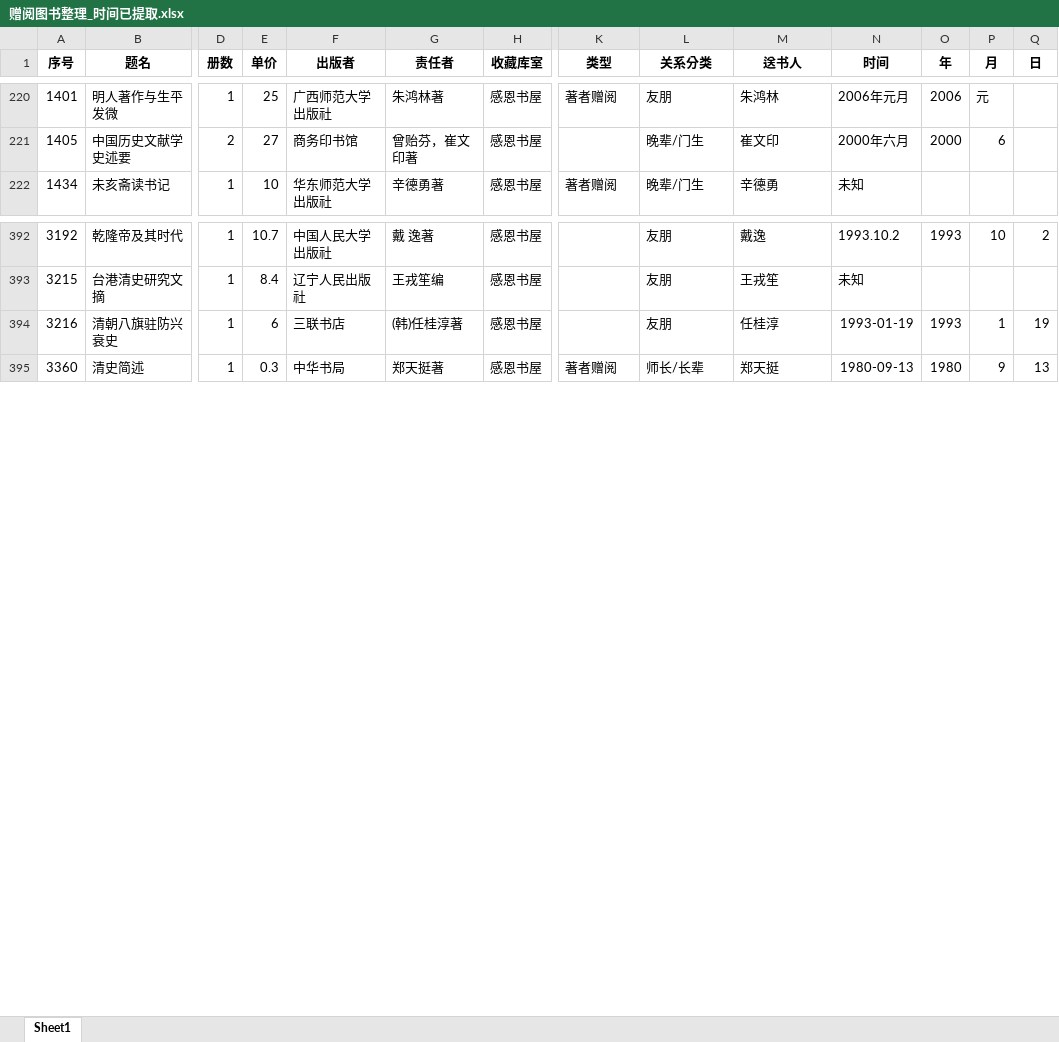
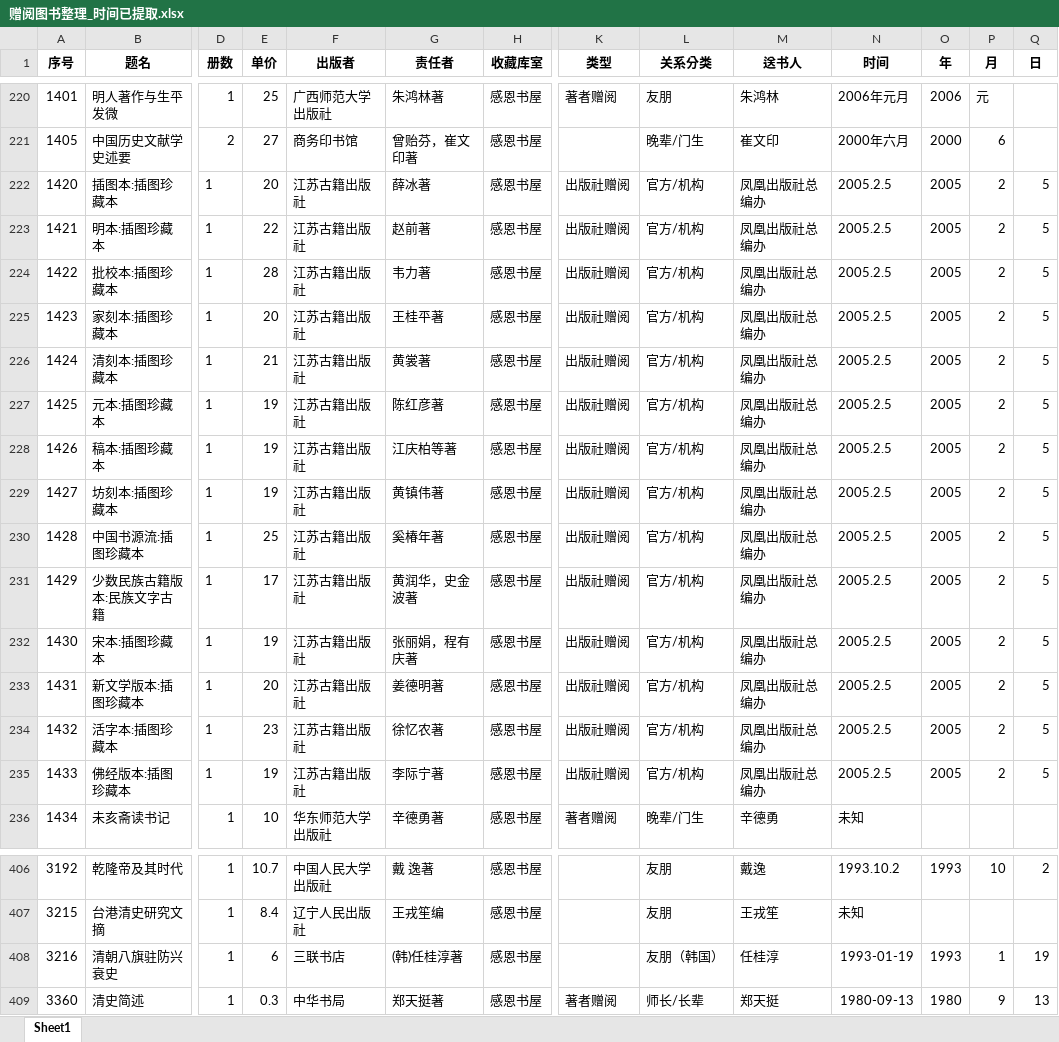
Before and after one commit to Iongui/GZU-Gratitude-Bookstore-Gifted-books-collection, an Excel workbook: 赠阅图书整理_时间已提取.xlsx, sheet Sheet1, drawn as a sheet; only a part is shown, gaps mark what is left out; values as stored, in another font and other column widths than the file's, no borders; addresses are those after the commit; rows hold the shown columns only; the diff names each change by its address in the sheet, - before the commit and + after, or states it on an @@ line.

```diff
--- a/赠阅图书整理_时间已提取.xlsx (sheet Sheet1)
+++ b/赠阅图书整理_时间已提取.xlsx (sheet Sheet1)
+row 222: 1420 | 插图本:插图珍藏本 | 1 | 20 | 江苏古籍出版社 | 薛冰著 | 感恩书屋 | 出版社赠阅 | 官方/机构 | 凤凰出版社总编办 | 2005.2.5 | 2005 | 2 | 5
+row 223: 1421 | 明本:插图珍藏本 | 1 | 22 | 江苏古籍出版社 | 赵前著 | 感恩书屋 | 出版社赠阅 | 官方/机构 | 凤凰出版社总编办 | 2005.2.5 | 2005 | 2 | 5
+row 224: 1422 | 批校本:插图珍藏本 | 1 | 28 | 江苏古籍出版社 | 韦力著 | 感恩书屋 | 出版社赠阅 | 官方/机构 | 凤凰出版社总编办 | 2005.2.5 | 2005 | 2 | 5
+row 225: 1423 | 家刻本:插图珍藏本 | 1 | 20 | 江苏古籍出版社 | 王桂平著 | 感恩书屋 | 出版社赠阅 | 官方/机构 | 凤凰出版社总编办 | 2005.2.5 | 2005 | 2 | 5
+row 226: 1424 | 清刻本:插图珍藏本 | 1 | 21 | 江苏古籍出版社 | 黄裳著 | 感恩书屋 | 出版社赠阅 | 官方/机构 | 凤凰出版社总编办 | 2005.2.5 | 2005 | 2 | 5
+row 227: 1425 | 元本:插图珍藏本 | 1 | 19 | 江苏古籍出版社 | 陈红彦著 | 感恩书屋 | 出版社赠阅 | 官方/机构 | 凤凰出版社总编办 | 2005.2.5 | 2005 | 2 | 5
+row 228: 1426 | 稿本:插图珍藏本 | 1 | 19 | 江苏古籍出版社 | 江庆柏等著 | 感恩书屋 | 出版社赠阅 | 官方/机构 | 凤凰出版社总编办 | 2005.2.5 | 2005 | 2 | 5
+row 229: 1427 | 坊刻本:插图珍藏本 | 1 | 19 | 江苏古籍出版社 | 黄镇伟著 | 感恩书屋 | 出版社赠阅 | 官方/机构 | 凤凰出版社总编办 | 2005.2.5 | 2005 | 2 | 5
+row 230: 1428 | 中国书源流:插图珍藏本 | 1 | 25 | 江苏古籍出版社 | 奚椿年著 | 感恩书屋 | 出版社赠阅 | 官方/机构 | 凤凰出版社总编办 | 2005.2.5 | 2005 | 2 | 5
+row 231: 1429 | 少数民族古籍版本:民族文字古籍 | 1 | 17 | 江苏古籍出版社 | 黄润华，史金波著 | 感恩书屋 | 出版社赠阅 | 官方/机构 | 凤凰出版社总编办 | 2005.2.5 | 2005 | 2 | 5
+row 232: 1430 | 宋本:插图珍藏本 | 1 | 19 | 江苏古籍出版社 | 张丽娟，程有庆著 | 感恩书屋 | 出版社赠阅 | 官方/机构 | 凤凰出版社总编办 | 2005.2.5 | 2005 | 2 | 5
+row 233: 1431 | 新文学版本:插图珍藏本 | 1 | 20 | 江苏古籍出版社 | 姜德明著 | 感恩书屋 | 出版社赠阅 | 官方/机构 | 凤凰出版社总编办 | 2005.2.5 | 2005 | 2 | 5
+row 234: 1432 | 活字本:插图珍藏本 | 1 | 23 | 江苏古籍出版社 | 徐忆农著 | 感恩书屋 | 出版社赠阅 | 官方/机构 | 凤凰出版社总编办 | 2005.2.5 | 2005 | 2 | 5
+row 235: 1433 | 佛经版本:插图珍藏本 | 1 | 19 | 江苏古籍出版社 | 李际宁著 | 感恩书屋 | 出版社赠阅 | 官方/机构 | 凤凰出版社总编办 | 2005.2.5 | 2005 | 2 | 5
-L408 (关系分类): 友朋
+L408 (关系分类): 友朋（韩国）
```
Also changed, not shown: 1 other file.
